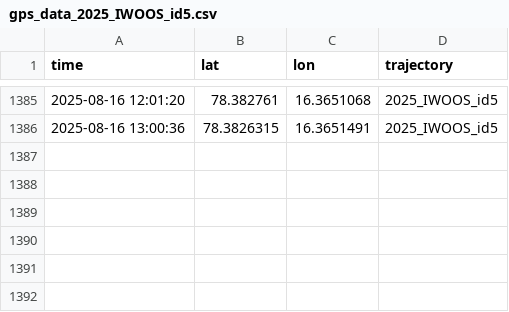
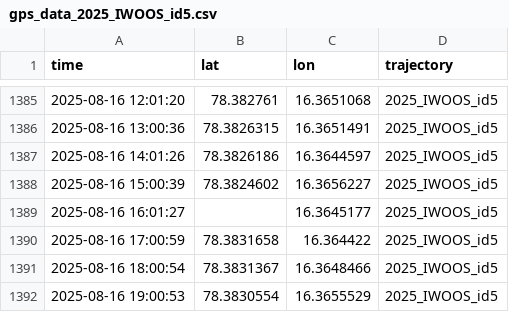
Before and after one commit to jerabaul29/2025_IWOOS_id5_data, a CSV file: gps_data_2025_IWOOS_id5.csv, drawn as a sheet; only a part is shown, gaps mark what is left out.

Commit message:
Push data

```diff
--- a/gps_data_2025_IWOOS_id5.csv
+++ b/gps_data_2025_IWOOS_id5.csv
@@ -1386 +1386,7 @@ time,lat,lon,trajectory
 2025-08-16 13:00:36,78.3826315,16.3651491,2025_IWOOS_id5
+2025-08-16 14:01:26,78.3826186,16.3644597,2025_IWOOS_id5
+2025-08-16 15:00:39,78.3824602,16.3656227,2025_IWOOS_id5
+2025-08-16 16:01:27,,16.3645177,2025_IWOOS_id5
+2025-08-16 17:00:59,78.3831658,16.364422,2025_IWOOS_id5
+2025-08-16 18:00:54,78.3831367,16.3648466,2025_IWOOS_id5
+2025-08-16 19:00:53,78.3830554,16.3655529,2025_IWOOS_id5
```
